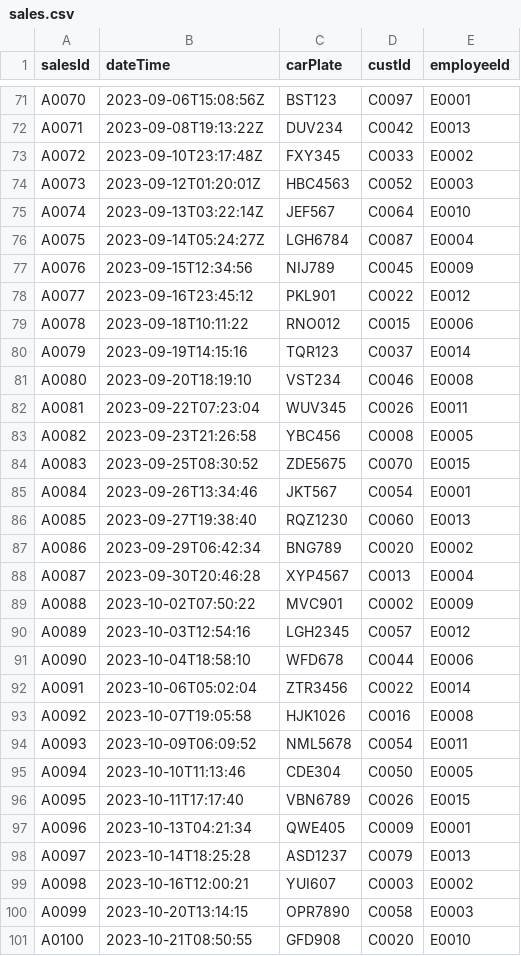
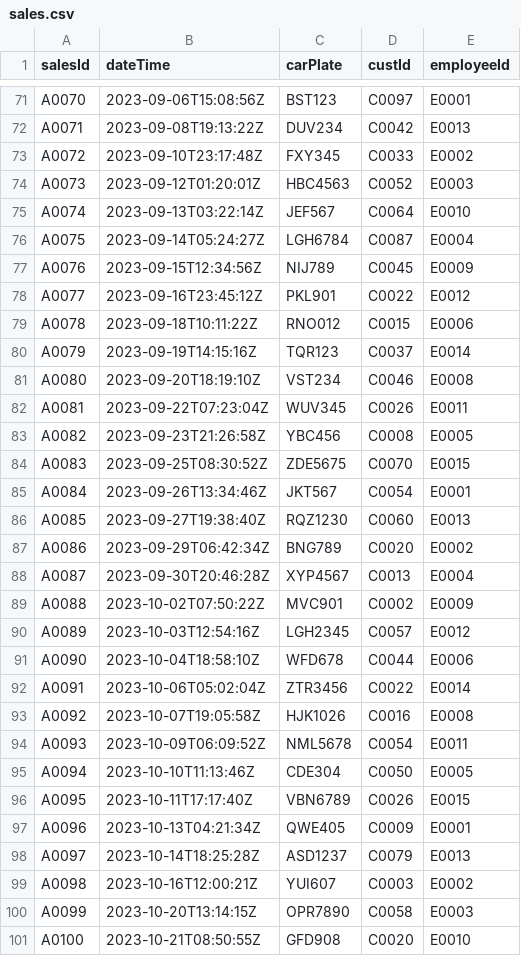
Before and after one commit to RuiZhe2004/FOP-ASSIGNMENT-OCC2-05, a CSV file: LeCars/src/data/sales.csv, drawn as a sheet; only a part is shown, gaps mark what is left out.

```diff
--- a/LeCars/src/data/sales.csv
+++ b/LeCars/src/data/sales.csv
@@ -76,26 +76,26 @@ A0074,2023-09-13T03:22:14Z,JEF567,C0064,E0010
 A0075,2023-09-14T05:24:27Z,LGH6784,C0087,E0004
-A0076,2023-09-15T12:34:56,NIJ789,C0045,E0009
-A0077,2023-09-16T23:45:12,PKL901,C0022,E0012
-A0078,2023-09-18T10:11:22,RNO012,C0015,E0006
-A0079,2023-09-19T14:15:16,TQR123,C0037,E0014
-A0080,2023-09-20T18:19:10,VST234,C0046,E0008
-A0081,2023-09-22T07:23:04,WUV345,C0026,E0011
-A0082,2023-09-23T21:26:58,YBC456,C0008,E0005
-A0083,2023-09-25T08:30:52,ZDE5675,C0070,E0015
-A0084,2023-09-26T13:34:46,JKT567,C0054,E0001
-A0085,2023-09-27T19:38:40,RQZ1230,C0060,E0013
-A0086,2023-09-29T06:42:34,BNG789,C0020,E0002
-A0087,2023-09-30T20:46:28,XYP4567,C0013,E0004
-A0088,2023-10-02T07:50:22,MVC901,C0002,E0009
-A0089,2023-10-03T12:54:16,LGH2345,C0057,E0012
-A0090,2023-10-04T18:58:10,WFD678,C0044,E0006
-A0091,2023-10-06T05:02:04,ZTR3456,C0022,E0014
-A0092,2023-10-07T19:05:58,HJK1026,C0016,E0008
-A0093,2023-10-09T06:09:52,NML5678,C0054,E0011
-A0094,2023-10-10T11:13:46,CDE304,C0050,E0005
-A0095,2023-10-11T17:17:40,VBN6789,C0026,E0015
-A0096,2023-10-13T04:21:34,QWE405,C0009,E0001
-A0097,2023-10-14T18:25:28,ASD1237,C0079,E0013
-A0098,2023-10-16T12:00:21,YUI607,C0003,E0002
-A0099,2023-10-20T13:14:15,OPR7890,C0058,E0003
-A0100,2023-10-21T08:50:55,GFD908,C0020,E0010
+A0076,2023-09-15T12:34:56Z,NIJ789,C0045,E0009
+A0077,2023-09-16T23:45:12Z,PKL901,C0022,E0012
+A0078,2023-09-18T10:11:22Z,RNO012,C0015,E0006
+A0079,2023-09-19T14:15:16Z,TQR123,C0037,E0014
+A0080,2023-09-20T18:19:10Z,VST234,C0046,E0008
+A0081,2023-09-22T07:23:04Z,WUV345,C0026,E0011
+A0082,2023-09-23T21:26:58Z,YBC456,C0008,E0005
+A0083,2023-09-25T08:30:52Z,ZDE5675,C0070,E0015
+A0084,2023-09-26T13:34:46Z,JKT567,C0054,E0001
+A0085,2023-09-27T19:38:40Z,RQZ1230,C0060,E0013
+A0086,2023-09-29T06:42:34Z,BNG789,C0020,E0002
+A0087,2023-09-30T20:46:28Z,XYP4567,C0013,E0004
+A0088,2023-10-02T07:50:22Z,MVC901,C0002,E0009
+A0089,2023-10-03T12:54:16Z,LGH2345,C0057,E0012
+A0090,2023-10-04T18:58:10Z,WFD678,C0044,E0006
+A0091,2023-10-06T05:02:04Z,ZTR3456,C0022,E0014
+A0092,2023-10-07T19:05:58Z,HJK1026,C0016,E0008
+A0093,2023-10-09T06:09:52Z,NML5678,C0054,E0011
+A0094,2023-10-10T11:13:46Z,CDE304,C0050,E0005
+A0095,2023-10-11T17:17:40Z,VBN6789,C0026,E0015
+A0096,2023-10-13T04:21:34Z,QWE405,C0009,E0001
+A0097,2023-10-14T18:25:28Z,ASD1237,C0079,E0013
+A0098,2023-10-16T12:00:21Z,YUI607,C0003,E0002
+A0099,2023-10-20T13:14:15Z,OPR7890,C0058,E0003
+A0100,2023-10-21T08:50:55Z,GFD908,C0020,E0010
```
Also changed, not shown: 3 other files.
